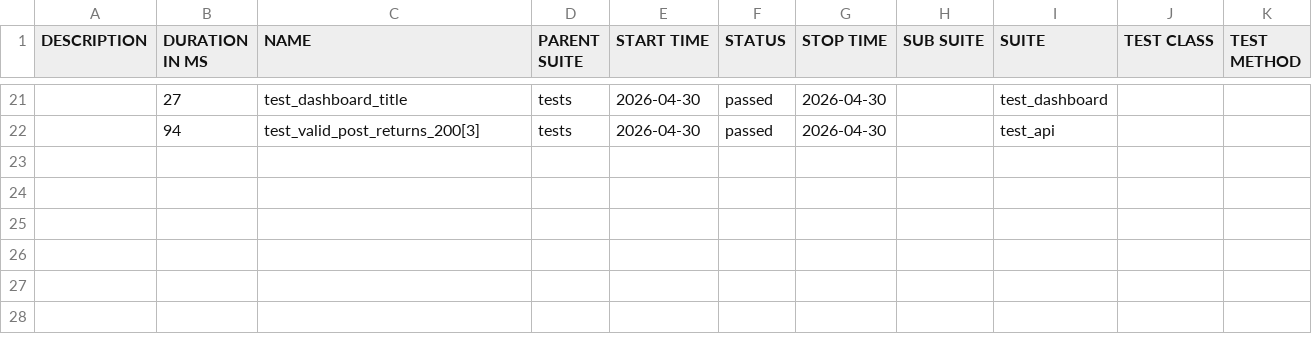
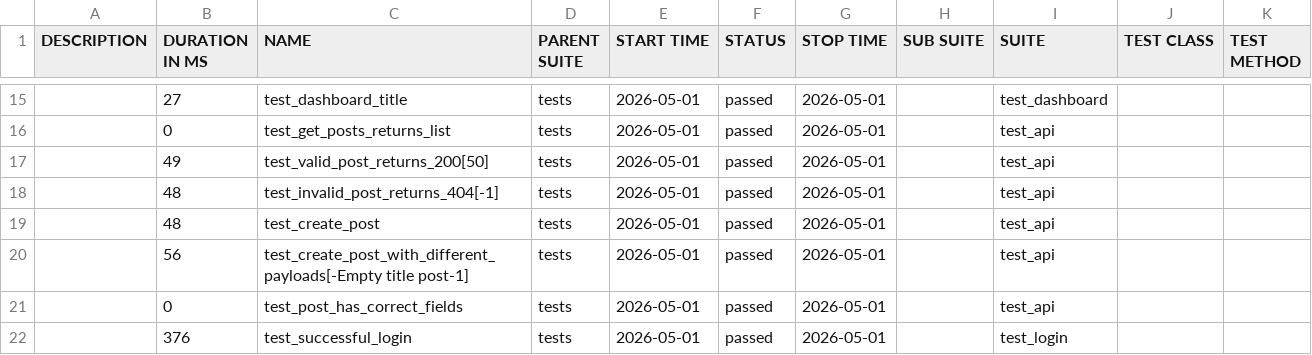
Before and after one commit to radekmeloun/testing_lessons, a CSV file: regression/data/suites.csv, drawn as a sheet; only a part is shown, gaps mark what is left out; the diff covers the shown part only.

```diff
--- a/regression/data/suites.csv
+++ b/regression/data/suites.csv
@@ -21,2 +15,8 @@
-"","27","test_dashboard_title","tests","2026-04-30","passed","2026-04-30","","test_dashboard","",""
-"","94","test_valid_post_returns_200[3]","tests","2026-04-30","passed","2026-04-30","","test_api","",""
+"","27","test_dashboard_title","tests","2026-05-01","passed","2026-05-01","","test_dashboard","",""
+"","0","test_get_posts_returns_list","tests","2026-05-01","passed","2026-05-01","","test_api","",""
+"","49","test_valid_post_returns_200[50]","tests","2026-05-01","passed","2026-05-01","","test_api","",""
+"","48","test_invalid_post_returns_404[-1]","tests","2026-05-01","passed","2026-05-01","","test_api","",""
+"","48","test_create_post","tests","2026-05-01","passed","2026-05-01","","test_api","",""
+"","56","test_create_post_with_different_payloads[-Empty title post-1]","tests","2026-05-01","passed","2026-05-01","","test_api","",""
+"","0","test_post_has_correct_fields","tests","2026-05-01","passed","2026-05-01","","test_api","",""
+"","376","test_successful_login","tests","2026-05-01","passed","2026-05-01","","test_login","",""
```
Also changed, not shown: 4 added rows, 10 removed rows and 31 edited cells elsewhere in this file, 36 other files.
